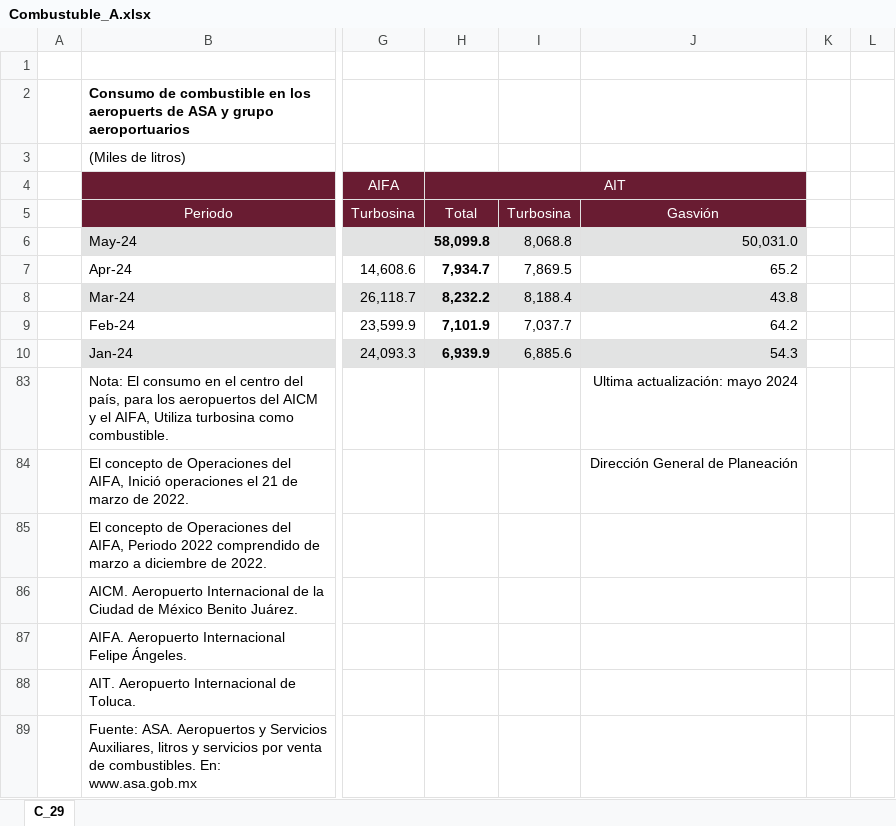
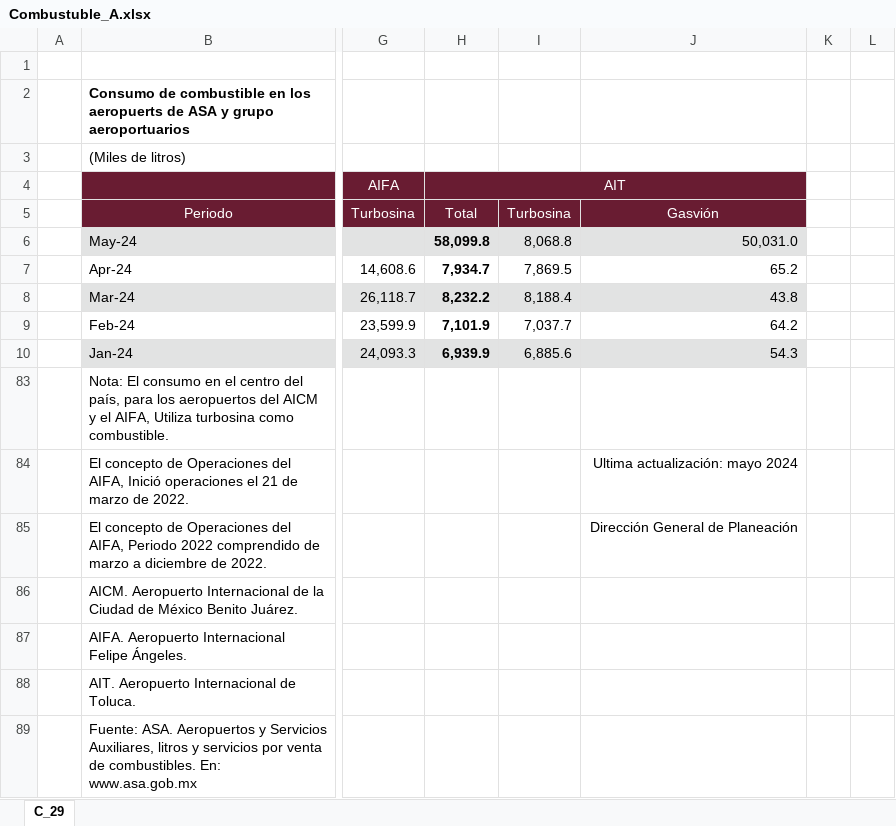
Before and after one commit to NeczarLopez/TI_Estadistica_Mensual_SICT, an Excel workbook: Combustuble_A.xlsx, sheet C_29, drawn as a sheet; only a part is shown, gaps mark what is left out; values as stored, in another font and other column widths than the file's, no borders; table styles not drawn; the diff names each change by its address in the sheet, - before the commit and + after, or states it on an @@ line.

```diff
--- a/Combustuble_A.xlsx (sheet C_29)
+++ b/Combustuble_A.xlsx (sheet C_29)
-J83: Ultima actualización: mayo 2024
+J83: (empty)
-J84: Dirección General de Planeación
+J84: Ultima actualización: mayo 2024
-J85: (empty)
+J85: Dirección General de Planeación
```
Also changed, not shown: 2 other files.
